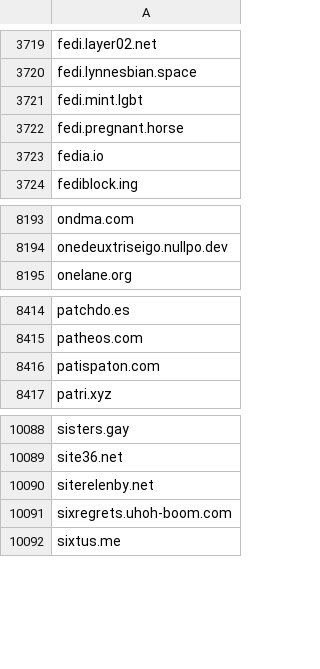
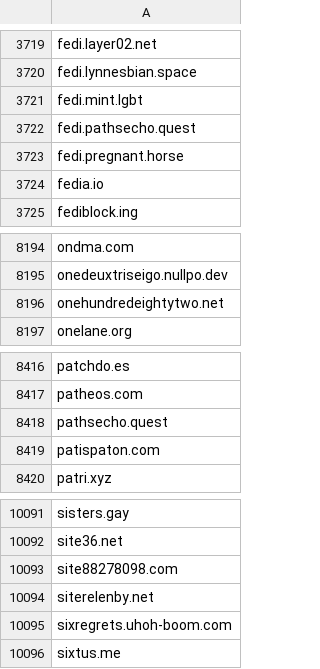
Before and after one commit to avidansternberg/project-blocklist, a CSV file: domain_lists/scam.csv, drawn as a sheet; only a part is shown, gaps mark what is left out; the diff names each change by its address in the sheet, - before the commit and + after, or states it on an @@ line.

Commit message:
Add scam

```diff
--- a/domain_lists/scam.csv
+++ b/domain_lists/scam.csv
+row 3722: fedi.pathsecho.quest
+row 8196: onehundredeightytwo.net
+row 8418: pathsecho.quest
+row 10093: site88278098.com
```
Also changed, not shown: domain_lists/hate-and-junk.csv.
